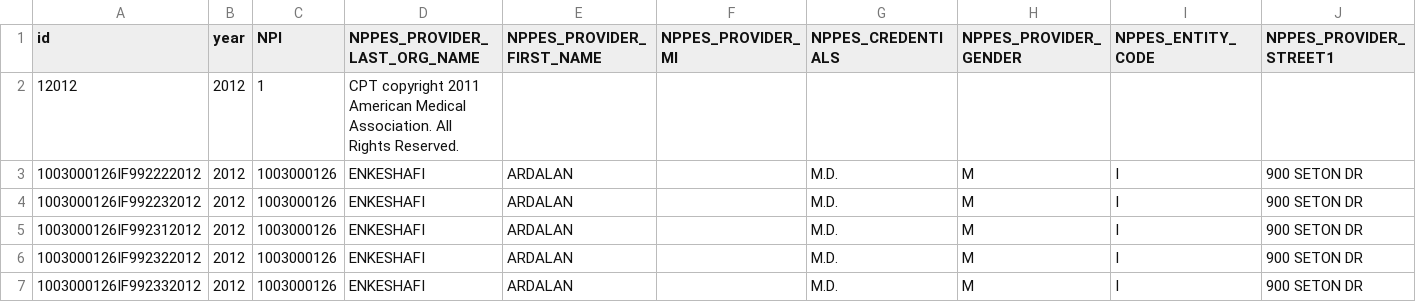
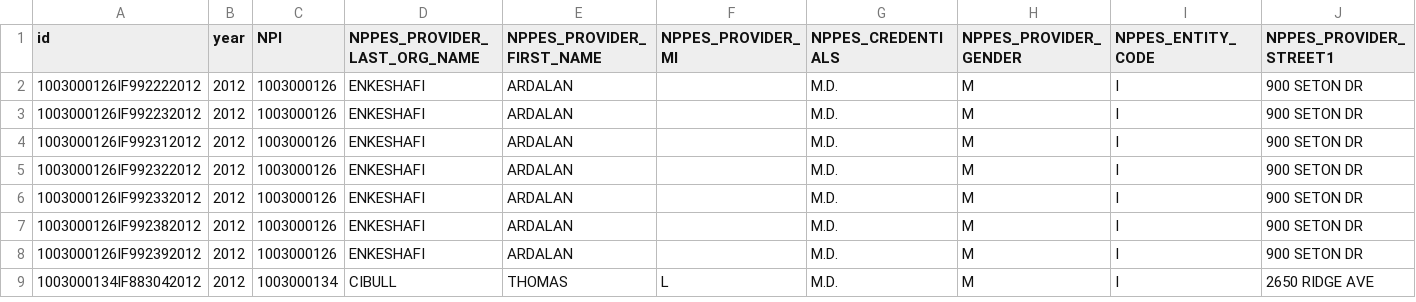
Before and after one commit to ZheyuJin/CS8674.FALL2015.NEUSeattle, a CSV file: data/Medicare_Provider_CY2012_Rows1-1000.csv, drawn as a sheet; only a part is shown; the shorter side is filled out with more unchanged rows; rows hold the shown columns only; the diff names each change by its address in the sheet, - before the commit and + after, or states it on an @@ line.

```diff
--- a/data/Medicare_Provider_CY2012_Rows1-1000.csv
+++ b/data/Medicare_Provider_CY2012_Rows1-1000.csv
-row 2: 12012 | 2012 | 1 | CPT copyright 2011 American Medical Association. All Rights Reserved.
```
Also changed, not shown: 2 other files.
